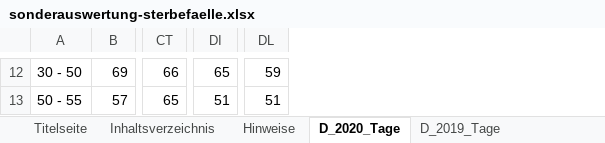
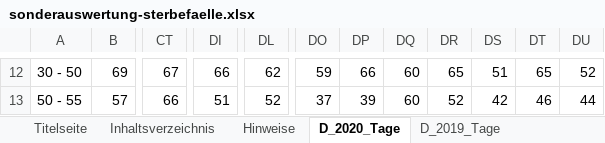
Before and after one commit to florentinkraemer/tidy-mortality, an Excel workbook: data/raw/sonderauswertung-sterbefaelle.xlsx, sheet D_2020_Tage, drawn as a sheet; only a part is shown, gaps mark what is left out; values as stored, in another font and other column widths than the file's, no borders; removed rows and columns are numbered as before the commit, all else as after; the diff covers the shown part only; the diff names each change by its address in the sheet, - before the commit and + after, or states it on an @@ line.

```diff
--- a/data/raw/sonderauswertung-sterbefaelle.xlsx (sheet D_2020_Tage)
+++ b/data/raw/sonderauswertung-sterbefaelle.xlsx (sheet D_2020_Tage)
-column DI, rows 12-13: 65 | 51
+column DI, rows 12-13: 66 | 51
-column DL, rows 12-13: 59 | 51
+column DL, rows 12-13: 62 | 52
+column DO, rows 12-13: 59 | 37
+column DP, rows 12-13: 66 | 39
+column DQ, rows 12-13: 60 | 60
+column DR, rows 12-13: 65 | 52
+column DS, rows 12-13: 51 | 42
+column DT, rows 12-13: 65 | 46
+column DU, rows 12-13: 52 | 44
-CT12: 66
+CT12: 67
-CT13: 65
+CT13: 66
```
Also changed, not shown: 386 edited cells elsewhere in this sheet, sheet BL_2016_2020_Wochen_AG, sheet BL_2020_Tage, sheet BL_2020_Monate, sheet D_2020_Monate, sheet Titelseite, 27 other files.
